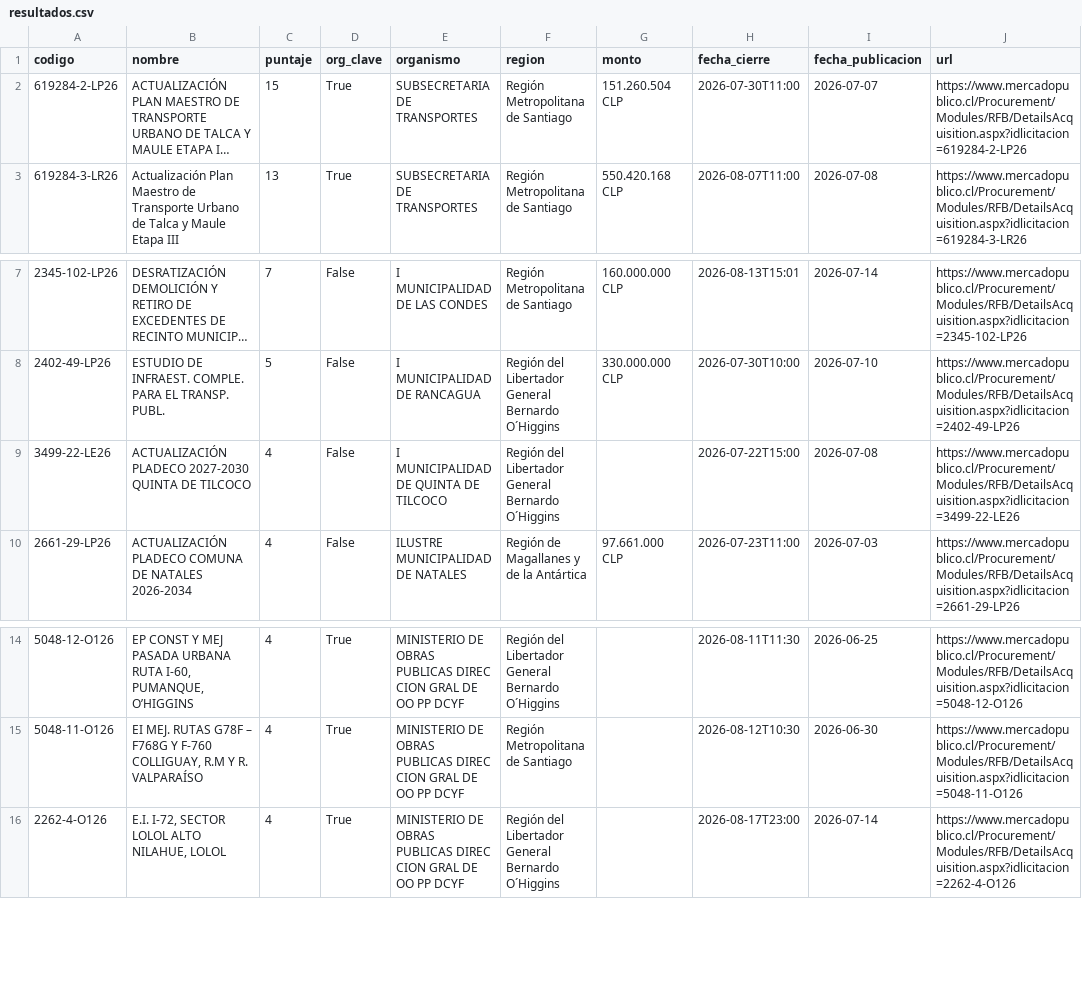
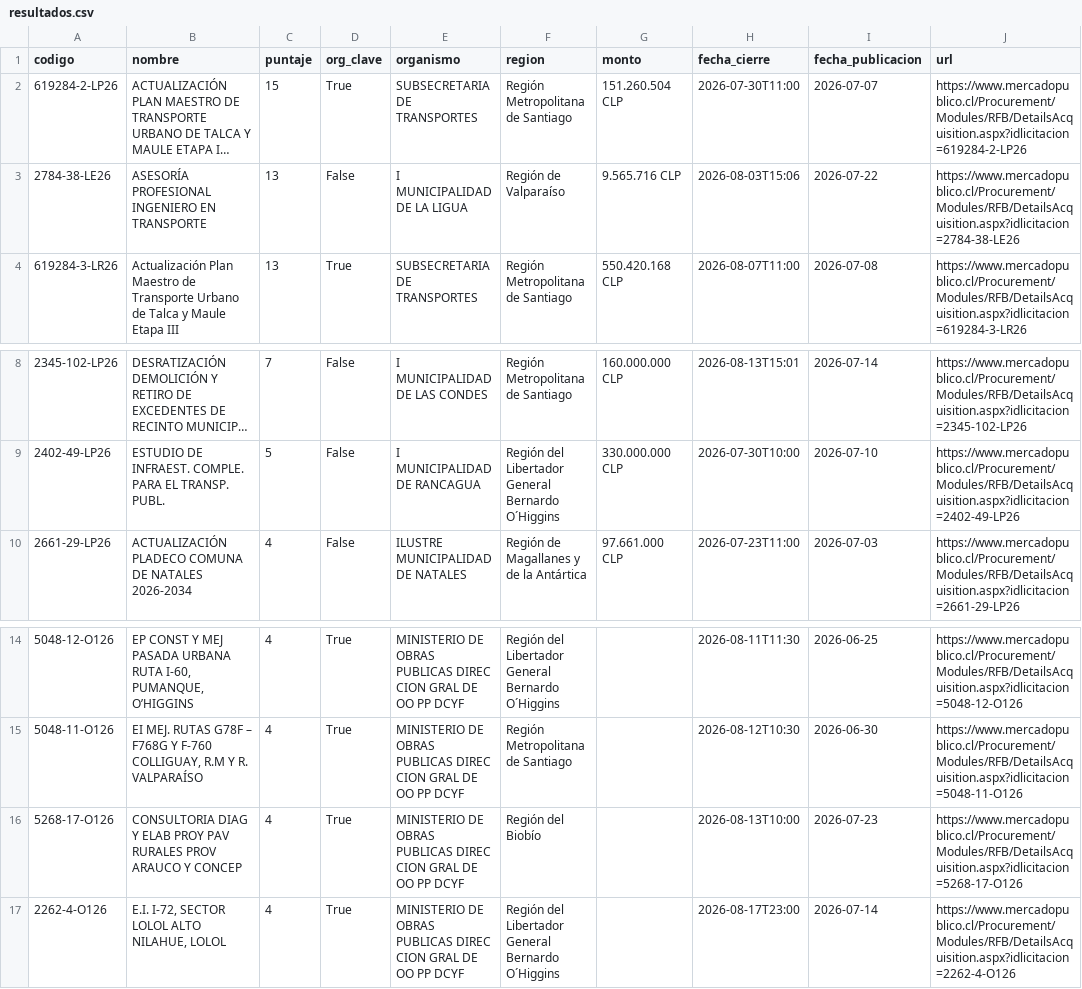
Before and after one commit to romedinag-tech/licitaciones, a CSV file: data/resultados.csv, drawn as a sheet; only a part is shown, gaps mark what is left out; long unchanged cells end in …; removed rows and columns are numbered as before the commit, all else as after; the diff names each change by its address in the sheet, - before the commit and + after, or states it on an @@ line.

```diff
--- a/data/resultados.csv
+++ b/data/resultados.csv
+row 3: 2784-38-LE26 | ASESORÍA PROFESIONAL INGENIERO EN TRANSPORTE | 13 | False | I MUNICIPALIDAD DE LA LIGUA | Región de Valparaíso | 9.565.716 CLP | 2026-08-03T15:06 | 2026-07-22 | https://www.mercadopublico.cl/Procurement/Modules/RFB/DetailsAcquisition.aspx?idlicitacion=2784-38-LE26
-row 9: 3499-22-LE26 | ACTUALIZACIÓN PLADECO 2027-2030 QUINTA DE TILCOCO | 4 | False | I MUNICIPALIDAD DE QUINTA DE TILCOCO | Región del Libertador General Bernardo O´Higgins |  | 2026-07-22T15:00 | 2026-07-08 | https://www.mercadopublico.cl/Procurement/Modules/RFB/DetailsAcquisition.aspx?idlicitacion=3499-22-LE26
+row 16: 5268-17-O126 | CONSULTORIA DIAG Y ELAB PROY PAV RURALES PROV ARAUCO Y CONCEP | 4 | True | MINISTERIO DE OBRAS PUBLICAS DIREC CION GRAL DE OO PP DCYF | Región del Biobío |  | 2026-08-13T10:00 | 2026-07-23 | https://www.mercadopublico.cl/Procurement/Modules/RFB/DetailsAcquisition.aspx?idlicitacion=5268-17-O126
```
Also changed, not shown: 2 other files.
